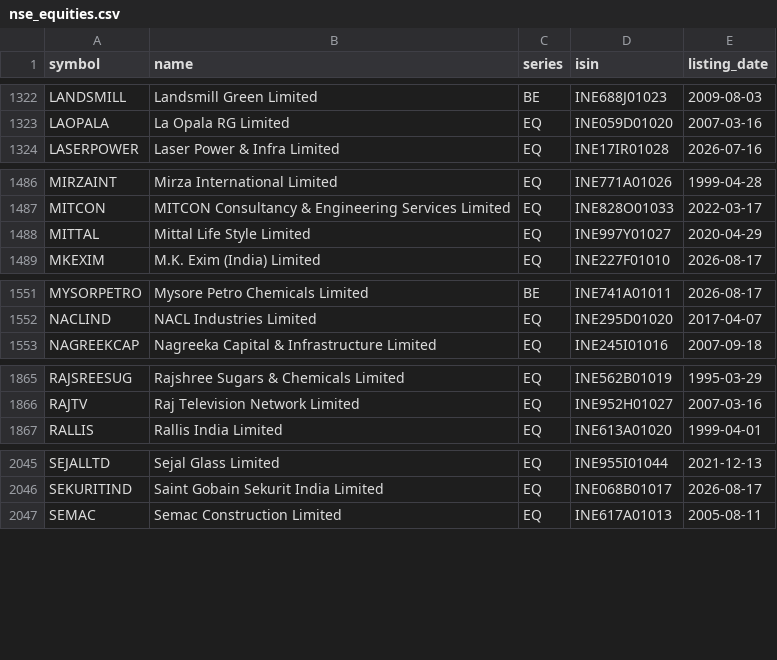
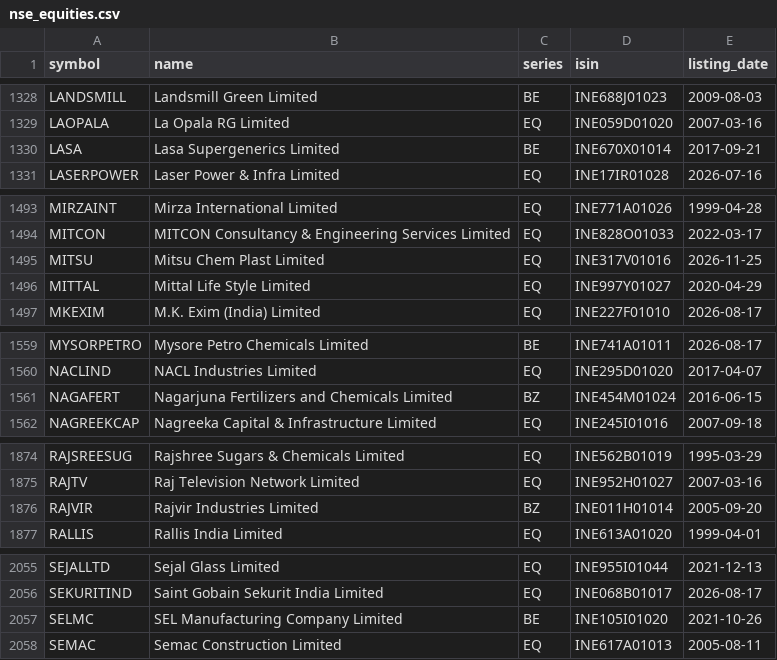
Before and after one commit to KannanKathirvelm/ml-mini-projects, a CSV file: 03_stock_price_prediction_lstm_rnn/data/nse_equities.csv, drawn as a sheet; only a part is shown, gaps mark what is left out; the diff covers the shown part only.

```diff
--- a/03_stock_price_prediction_lstm_rnn/data/nse_equities.csv
+++ b/03_stock_price_prediction_lstm_rnn/data/nse_equities.csv
@@ -1323,2 +1329,3 @@ LANDSMILL,Landsmill Green Limited,BE,INE688J01023,2009-08-03
 LAOPALA,La Opala RG Limited,EQ,INE059D01020,2007-03-16
+LASA,Lasa Supergenerics Limited,BE,INE670X01014,2017-09-21
 LASERPOWER,Laser Power & Infra Limited,EQ,INE17IR01028,2026-07-16
@@ -1487,2 +1494,3 @@ MIRZAINT,Mirza International Limited,EQ,INE771A01026,1999-04-28
 MITCON,MITCON Consultancy & Engineering Services Limited,EQ,INE828O01033,2022-03-17
+MITSU,Mitsu Chem Plast Limited,EQ,INE317V01016,2026-11-25
 MITTAL,Mittal Life Style Limited,EQ,INE997Y01027,2020-04-29
@@ -1552,2 +1560,3 @@ MYSORPETRO,Mysore Petro Chemicals Limited,BE,INE741A01011,2026-08-17
 NACLIND,NACL Industries Limited,EQ,INE295D01020,2017-04-07
+NAGAFERT,Nagarjuna Fertilizers and Chemicals Limited,BZ,INE454M01024,2016-06-15
 NAGREEKCAP,Nagreeka Capital & Infrastructure Limited,EQ,INE245I01016,2007-09-18
@@ -1866,2 +1875,3 @@ RAJSREESUG,Rajshree Sugars & Chemicals Limited,EQ,INE562B01019,1995-03-29
 RAJTV,Raj Television Network Limited,EQ,INE952H01027,2007-03-16
+RAJVIR,Rajvir Industries Limited,BZ,INE011H01014,2005-09-20
 RALLIS,Rallis India Limited,EQ,INE613A01020,1999-04-01
@@ -2046,2 +2056,3 @@ SEJALLTD,Sejal Glass Limited,EQ,INE955I01044,2021-12-13
 SEKURITIND,Saint Gobain Sekurit India Limited,EQ,INE068B01017,2026-08-17
+SELMC,SEL Manufacturing Company Limited,BE,INE105I01020,2021-10-26
 SEMAC,Semac Construction Limited,EQ,INE617A01013,2005-08-11
```
Also changed, not shown: 8 added rows, 1 removed row and 13 edited cells elsewhere in this file, 04_financial_ai_agents/data/nse_equities.csv, mobile/server/projects/03_stock_price_prediction_lstm_rnn/data/nse_equities.csv, 15 other files.
